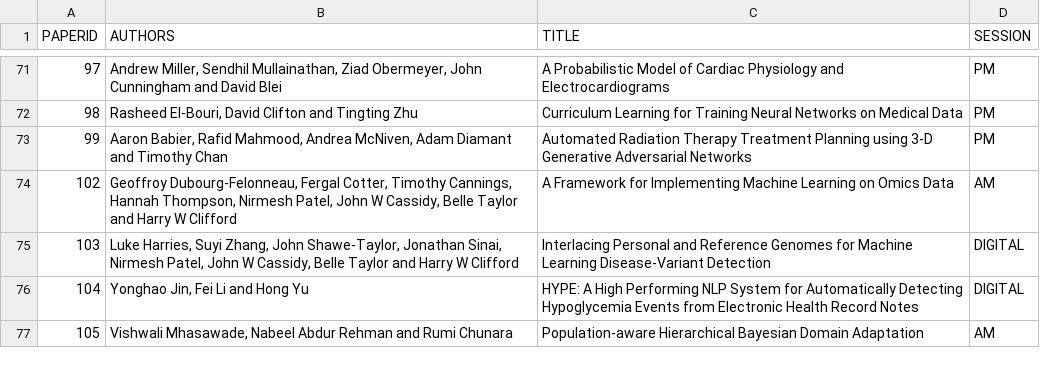
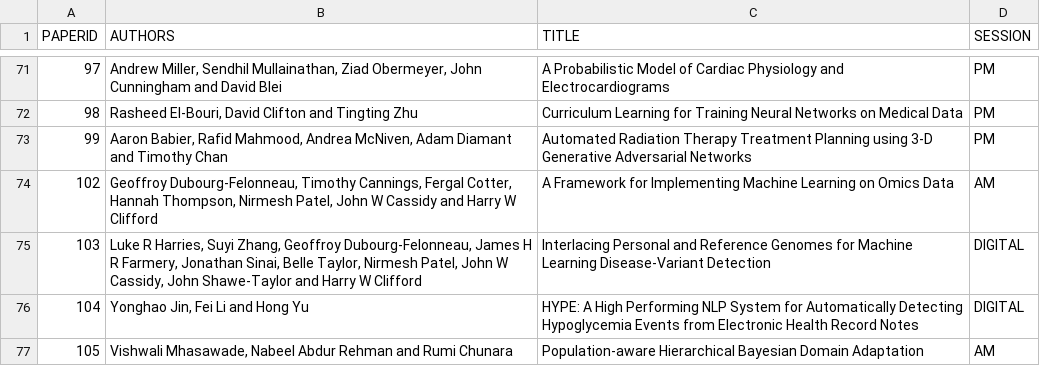
Before and after one commit to ml4health/ml4health.github.io, a CSV file: 2018_content/organizer_data/poster_assignments.csv, drawn as a sheet; only a part is shown, gaps mark what is left out.

Commit message:
Change author list 102 and 103

```diff
--- a/2018_content/organizer_data/poster_assignments.csv
+++ b/2018_content/organizer_data/poster_assignments.csv
@@ -73,4 +73,4 @@ PAPERID,AUTHORS,TITLE,SESSION
 99,"Aaron Babier, Rafid Mahmood, Andrea McNiven, Adam Diamant and Timothy Chan", Automated Radiation Therapy Treatment Planning using 3-D Generative Adversarial Networks,PM
-102,"Geoffroy Dubourg-Felonneau, Fergal Cotter, Timothy Cannings, Hannah Thompson, Nirmesh Patel, John W Cassidy, Belle Taylor and Harry W Clifford", A Framework for Implementing Machine Learning on Omics Data,AM
-103,"Luke Harries, Suyi Zhang, John Shawe-Taylor, Jonathan Sinai, Nirmesh Patel, John W Cassidy, Belle Taylor and Harry W Clifford", Interlacing Personal and Reference Genomes for Machine Learning Disease-Variant Detection,DIGITAL
+102,"Geoffroy Dubourg-Felonneau, Timothy Cannings, Fergal Cotter, Hannah Thompson, Nirmesh Patel, John W Cassidy and Harry W Clifford", A Framework for Implementing Machine Learning on Omics Data,AM
+103,"Luke R Harries, Suyi Zhang, Geoffroy Dubourg-Felonneau, James H R Farmery, Jonathan Sinai, Belle Taylor, Nirmesh Patel, John W Cassidy, John Shawe-Taylor and Harry W Clifford", Interlacing Personal and Reference Genomes for Machine Learning Disease-Variant Detection,DIGITAL
 104,"Yonghao Jin, Fei Li and Hong Yu", HYPE: A High Performing NLP System for Automatically Detecting Hypoglycemia Events from Electronic Health Record Notes,DIGITAL
```
Also changed, not shown: 6 other files.
